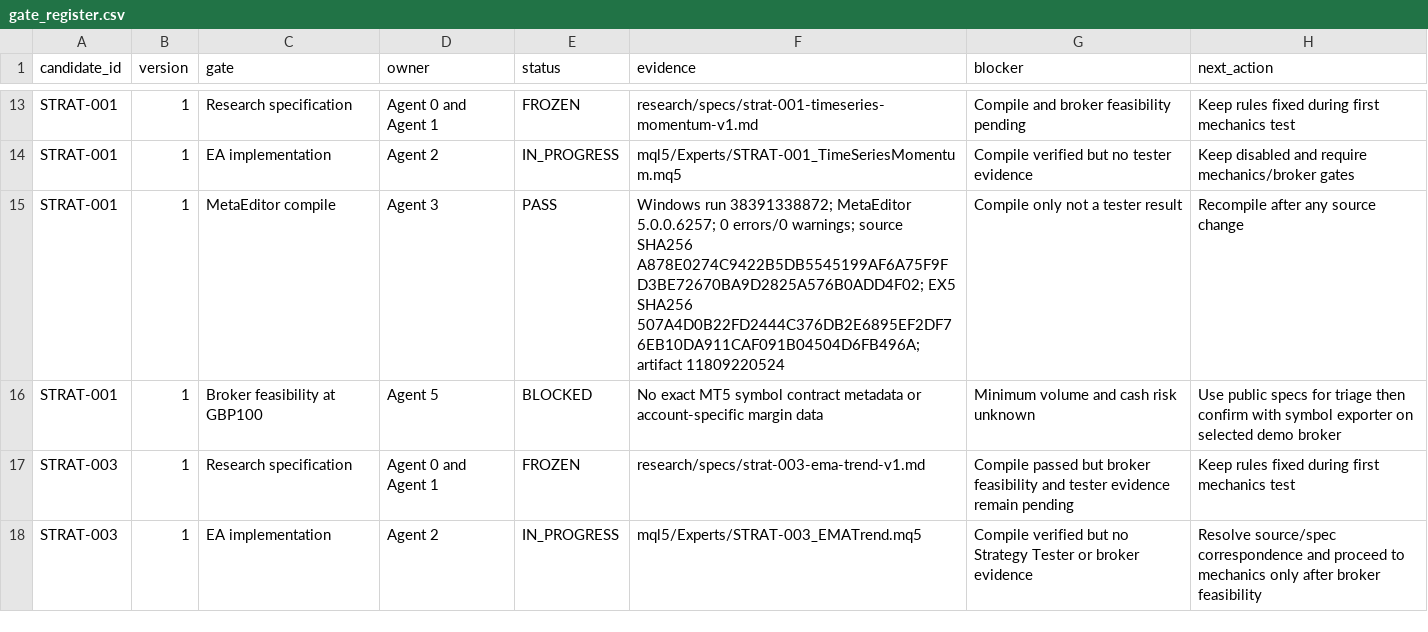
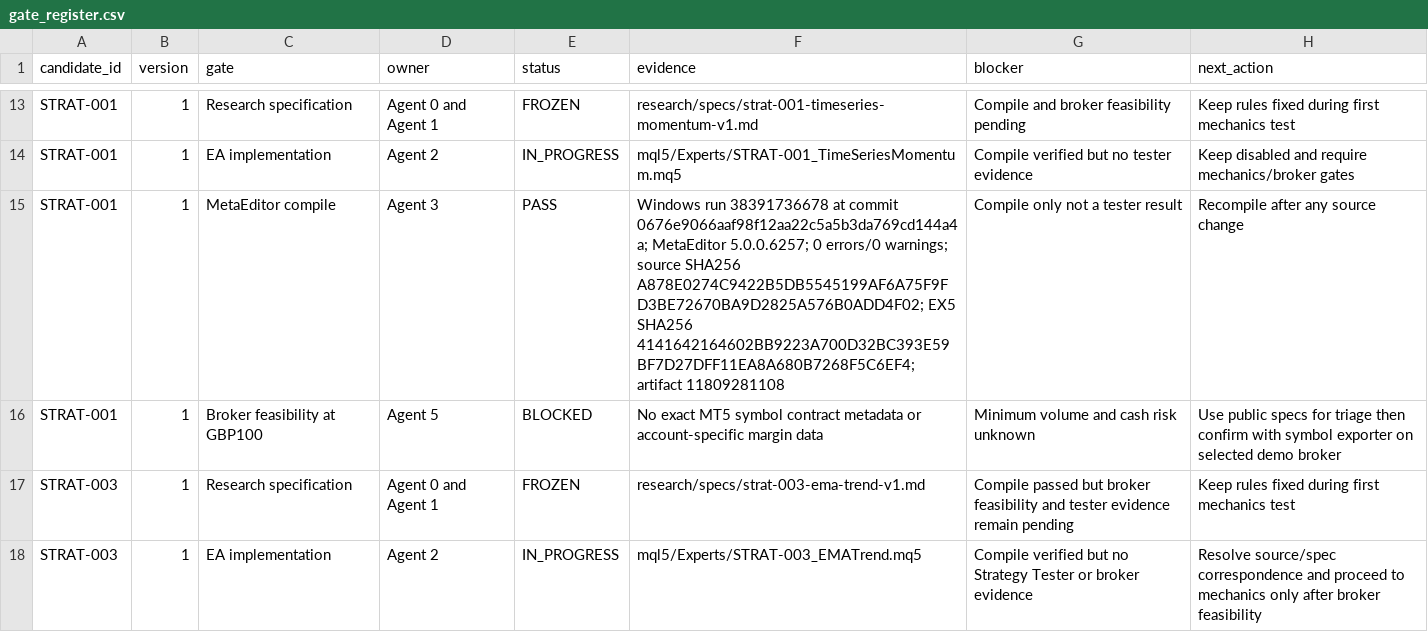
Before and after one commit to ollywheeler-gif/crypto-opportunity-scout, a CSV file: mt5-trading-lab/docs/gate_register.csv, drawn as a sheet; only a part is shown, gaps mark what is left out; the diff covers the shown part only; the diff names each change by its address in the sheet, - before the commit and + after, or states it on an @@ line.

Commit message:
Update compile evidence for all three EAs and symbol exporter

```diff
--- a/mt5-trading-lab/docs/gate_register.csv
+++ b/mt5-trading-lab/docs/gate_register.csv
-F15 (evidence): Windows run 38391338872; MetaEditor 5.0.0.6257; 0 errors/0 warnings; source SHA256 A878E0274C9422B5DB5545199AF6A75F9FD3BE72670BA9D2825A576B0ADD4F02; EX5 SHA256 507A4D0B22FD2444C376DB2E6895EF2DF76EB10DA911CAF091B04504D6FB496A; artifact 11809220524
+F15 (evidence): Windows run 38391736678 at commit 0676e9066aaf98f12aa22c5a5b3da769cd144a4a; MetaEditor 5.0.0.6257; 0 errors/0 warnings; source SHA256 A878E0274C9422B5DB5545199AF6A75F9FD3BE72670BA9D2825A576B0ADD4F02; EX5 SHA256 4141642164602BB9223A700D32BC393E59BF7D27DFF11EA8A680B7268F5C6EF4; artifact 11809281108
```
Also changed, not shown: 1 added row and 2 edited cells elsewhere in this file.
